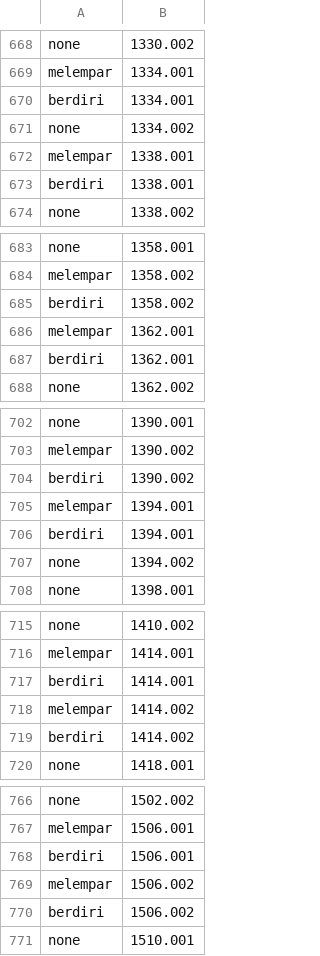
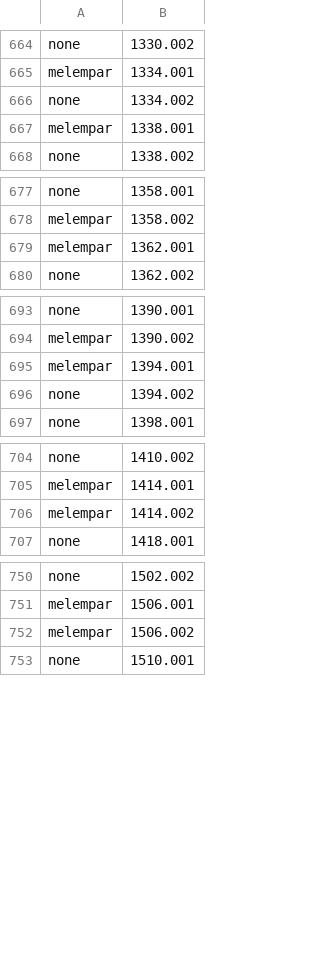
Before and after one commit to zidanfadl/posec3d-video-structuralize, a CSV file: data/anno/30d_2s3_edited.csv, drawn as a sheet; only a part is shown, gaps mark what is left out; the diff covers the shown part only.

```diff
--- a/data/anno/30d_2s3_edited.csv
+++ b/data/anno/30d_2s3_edited.csv
@@ -669,6 +665,4 @@ none,1330.002
 melempar,1334.001
-berdiri,1334.001
 none,1334.002
 melempar,1338.001
-berdiri,1338.001
 none,1338.002
@@ -684,5 +678,3 @@ none,1358.001
 melempar,1358.002
-berdiri,1358.002
 melempar,1362.001
-berdiri,1362.001
 none,1362.002
@@ -703,5 +694,3 @@ none,1390.001
 melempar,1390.002
-berdiri,1390.002
 melempar,1394.001
-berdiri,1394.001
 none,1394.002
@@ -716,5 +705,3 @@ none,1410.002
 melempar,1414.001
-berdiri,1414.001
 melempar,1414.002
-berdiri,1414.002
 none,1418.001
@@ -767,5 +751,3 @@ none,1502.002
 melempar,1506.001
-berdiri,1506.001
 melempar,1506.002
-berdiri,1506.002
 none,1510.001
```
Also changed, not shown: 54 removed rows elsewhere in this file, data/anno/30d_1s3_edited.csv, data/anno/30d_2s2_edited.csv, 56 other files.
